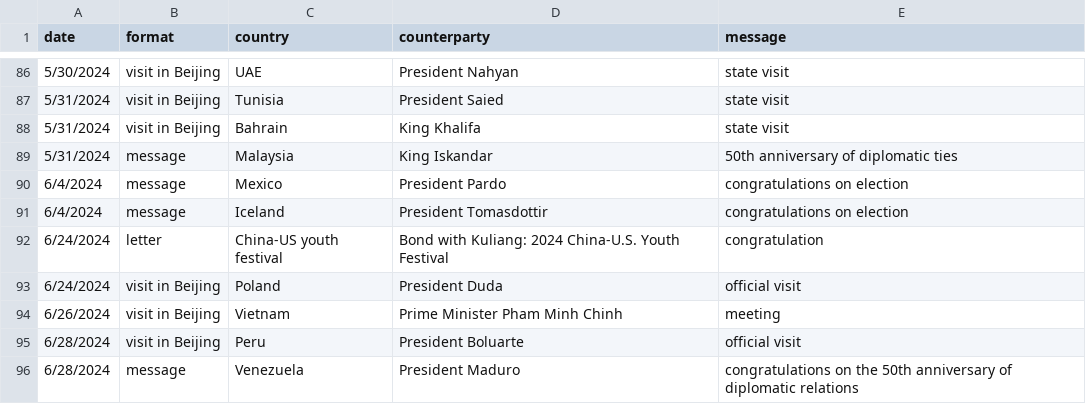
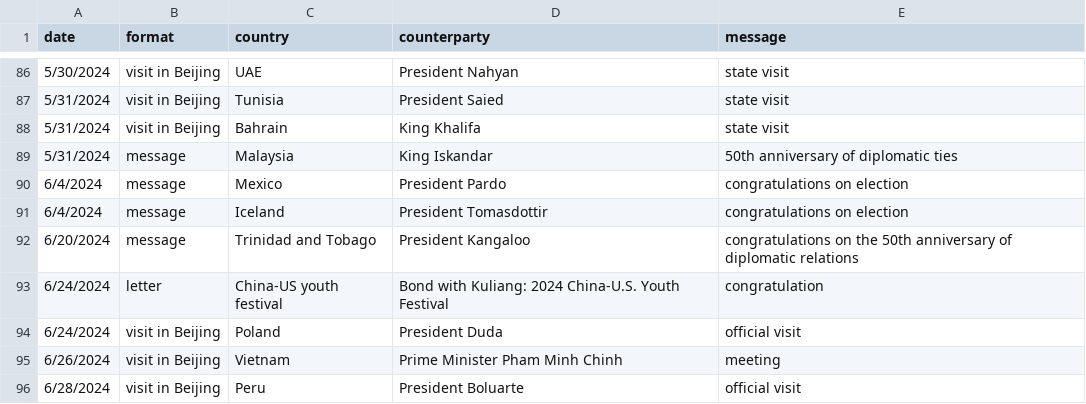
Before and after one commit to boshishuoshuo/boshishuoshuo.github.io, a CSV file: _data/diplomatic_activities.csv, drawn as a sheet; only a part is shown, gaps mark what is left out; the shorter side is filled out with more unchanged rows.

Commit message:
Update diplomatic activities 2024/6/20

```diff
--- a/_data/diplomatic_activities.csv
+++ b/_data/diplomatic_activities.csv
@@ -91,2 +91,3 @@ date,format,country,counterparty,message
 6/4/2024,message,Iceland,President Tomasdottir,congratulations on election
+6/20/2024,message,Trinidad and Tobago,President Kangaloo,congratulations on the 50th anniversary of diplomatic relations
 6/24/2024,letter,China-US youth festival,Bond with Kuliang: 2024 China-U.S. Youth Festival,congratulation
```
